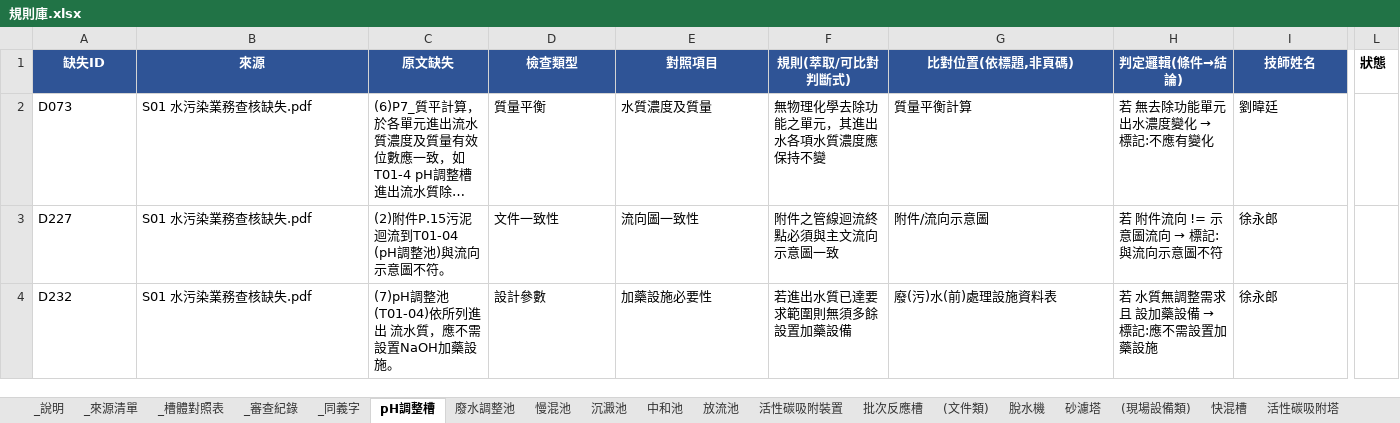
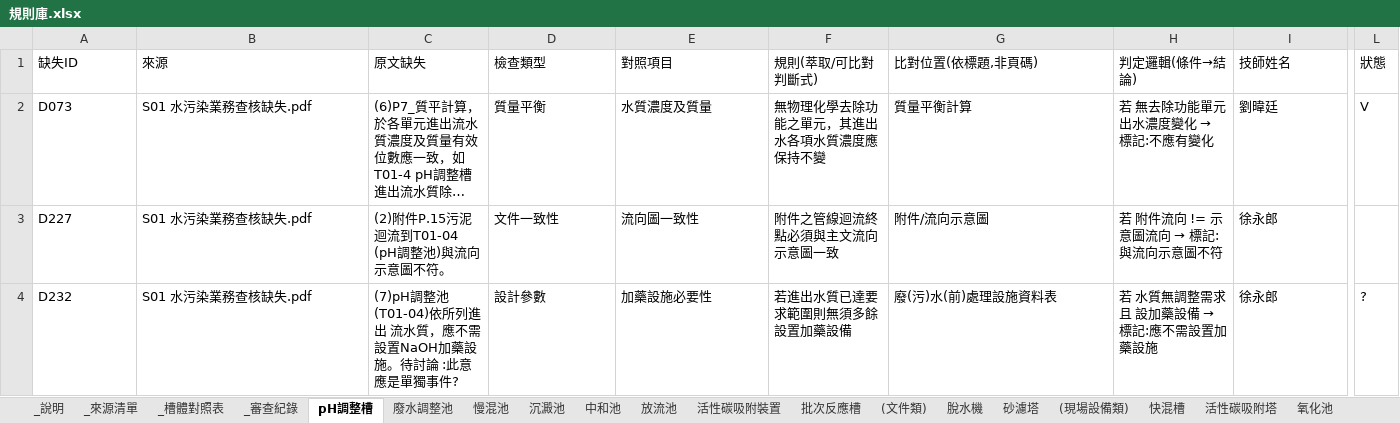
Before and after one commit to jetenv02-lab/water-pollution-review, an Excel workbook: 規則庫.xlsx, sheet pH調整槽, drawn as a sheet; only a part is shown, gaps mark what is left out; long unchanged cells end in …; values as stored, in another font and other column widths than the file's, no borders; the diff covers the shown part only; the diff names each change by its address in the sheet, - before the commit and + after, or states it on an @@ line.

Commit message:
雲端規則庫清理: 精準刪除空殼分頁, 保留協作編輯
操作:
1. 先 download_sheets_to_xlsx() 從雲端拉最新版到本地
   (含使用者編輯的狀態欄 7 筆 '?' + 4 筆 'V', 及 4 筆新審查紀錄)
2. 在本地刪空殼分頁 (cleanup_empty_sheets.py)
3. 新增 delete_cloud_empty_sheets.py: 用 sh.del_worksheet() 精準刪雲端分頁
   - 避免 sheets_sync.upload_xlsx_to_sheets() 整本覆蓋造成 Drive 註解錨點失效
   - 只動指定的 2 個空殼分頁, 其他 28 個分頁完全不碰

驗證:
- 雲端分頁數: 30 → 28
- Faye Tsai 兩則 Drive 註解: 完整保留
- pH調整槽 / 廢水調整池 / 慢混池 的狀態欄 ?/V 標記: 完整保留

```diff
--- a/規則庫.xlsx (sheet pH調整槽)
+++ b/規則庫.xlsx (sheet pH調整槽)
-A1:I1 fill: #2F5496
+A1:I1 fill: none
-A1:L1 bold: on
+A1:L1 bold: off
@@ A1:I1 text colour: #FFFFFF → black, alignment: center → left @@
-L2 (狀態): (empty)
+L2 (狀態): V
-C4 (原文缺失): …設 施。
+C4 (原文缺失): …設 施。待討論 :此意應是單獨事件?
-L4 (狀態): (empty)
+L4 (狀態): ?
```
Also changed, not shown: cell formats elsewhere in this sheet, sheet _審查紀錄, sheet 廢水調整池, sheet 慢混池, sheet 沉澱池, sheet 離子交換樹脂塔, sheet 廢水收集池, 21 more sheets, other sheet tabs, 2 other files.
